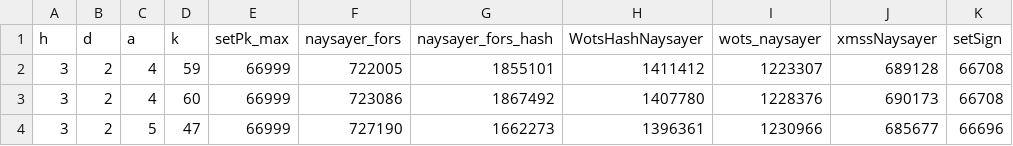
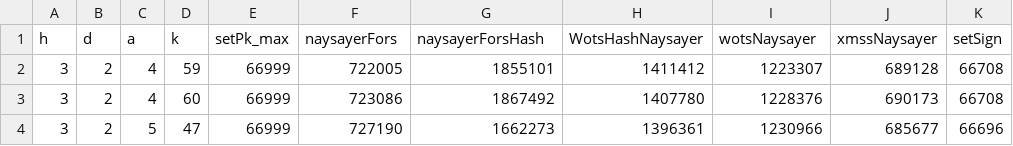
Before and after one commit to ruslan-ilesik/poqeth, a CSV file: data/sphincs/naysyaer/results.csv, drawn as a sheet; only a part is shown.

```diff
--- a/data/sphincs/naysyaer/results.csv
+++ b/data/sphincs/naysyaer/results.csv
@@ -1,2 +1,2 @@
-h,d,a,k,setPk_max,naysayer_fors,naysayer_fors_hash,WotsHashNaysayer,wots_naysayer,xmssNaysayer,setSign
+h,d,a,k,setPk_max,naysayerFors,naysayerForsHash,WotsHashNaysayer,wotsNaysayer,xmssNaysayer,setSign
 3,2,4,59,66999,722005,1855101,1411412,1223307,689128,66708
```
Also changed, not shown: 8 other files.
